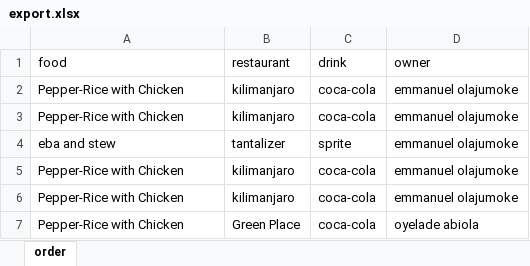
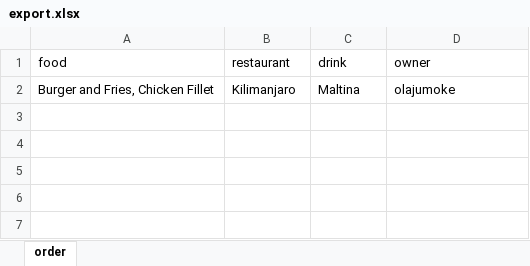
Before and after one commit to EmmanuScript/Food-App, an Excel workbook: public/downloads/export.xlsx, sheet order, drawn as a sheet; values as stored, in another font and other column widths than the file's, no borders; removed rows and columns are numbered as before the commit, all else as after; the diff names each change by its address in the sheet, - before the commit and + after, or states it on an @@ line.

```diff
--- a/public/downloads/export.xlsx (sheet order)
+++ b/public/downloads/export.xlsx (sheet order)
-row 2: Pepper-Rice with Chicken | kilimanjaro | coca-cola | emmanuel olajumoke
-row 3: Pepper-Rice with Chicken | kilimanjaro | coca-cola | emmanuel olajumoke
-row 4: eba and stew | tantalizer | sprite | emmanuel olajumoke
-row 5: Pepper-Rice with Chicken | kilimanjaro | coca-cola | emmanuel olajumoke
-row 6: Pepper-Rice with Chicken | kilimanjaro | coca-cola | emmanuel olajumoke
-row 7: Pepper-Rice with Chicken | Green Place | coca-cola | oyelade abiola
+row 2: Burger and Fries, Chicken Fillet | Kilimanjaro | Maltina | olajumoke
```
Also changed, not shown: 5 other files.
